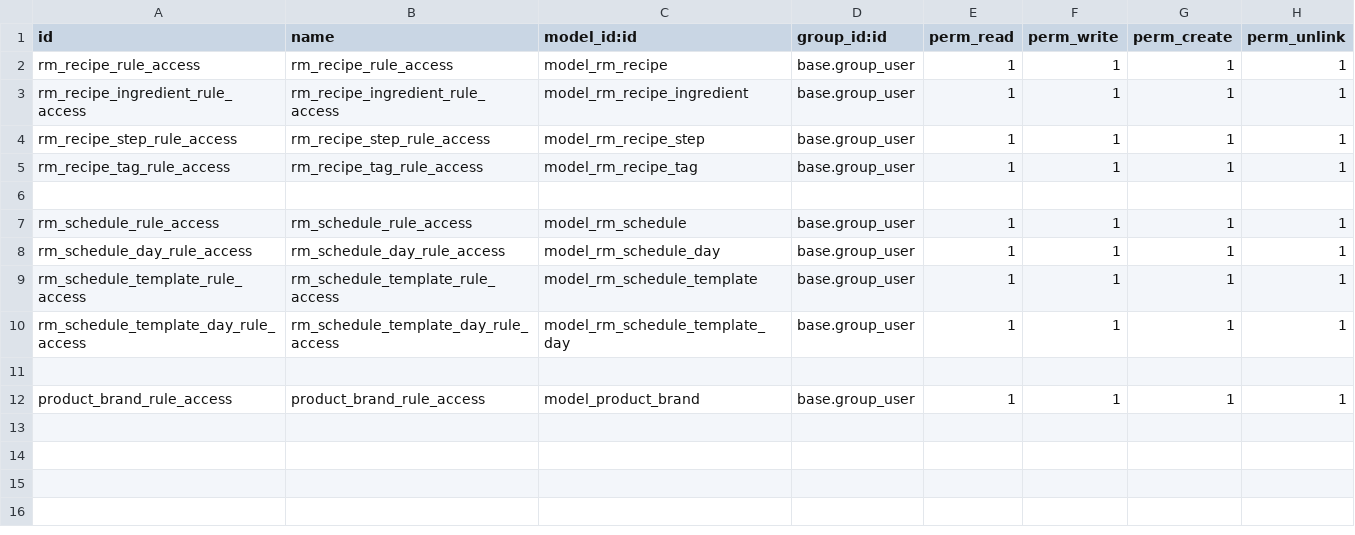
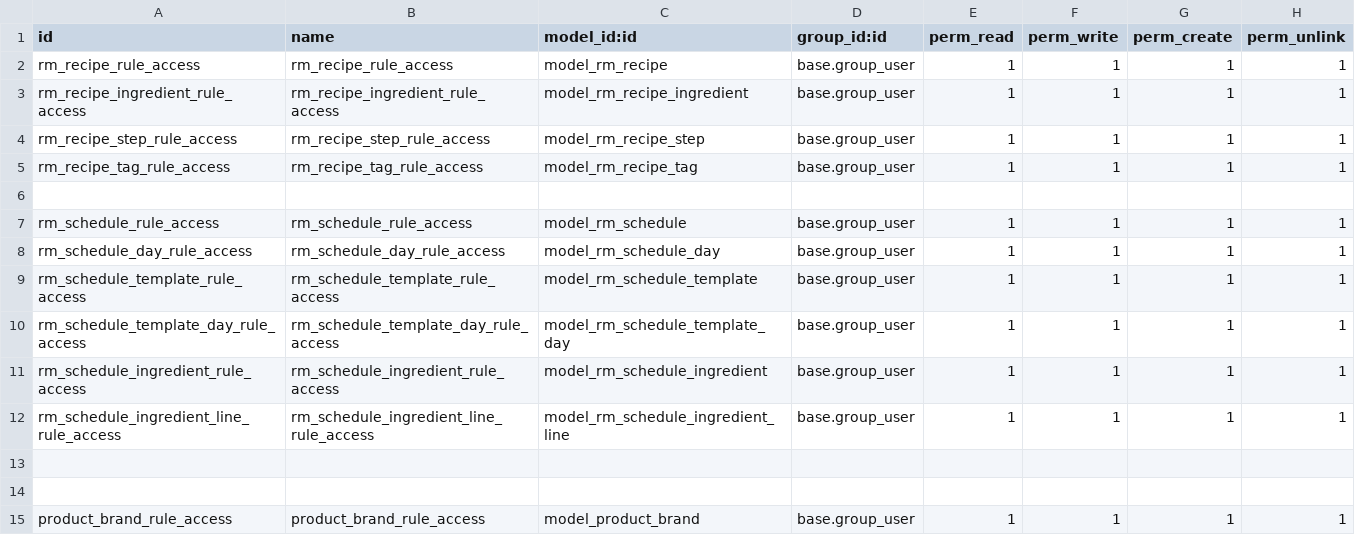
Before and after one commit to MrFaBemol/foodoo, a CSV file: recipes_manager/security/ir.model.access.csv, drawn as a sheet.

Commit message:
PO generation with all ingredients

```diff
--- a/recipes_manager/security/ir.model.access.csv
+++ b/recipes_manager/security/ir.model.access.csv
@@ -10,2 +10,5 @@ rm_schedule_template_rule_access,rm_schedule_template_rule_access,model_rm_sched
 rm_schedule_template_day_rule_access,rm_schedule_template_day_rule_access,model_rm_schedule_template_day,base.group_user,1,1,1,1
+rm_schedule_ingredient_rule_access,rm_schedule_ingredient_rule_access,model_rm_schedule_ingredient,base.group_user,1,1,1,1
+rm_schedule_ingredient_line_rule_access,rm_schedule_ingredient_line_rule_access,model_rm_schedule_ingredient_line,base.group_user,1,1,1,1
+
 
```
Also changed, not shown: 14 other files.
